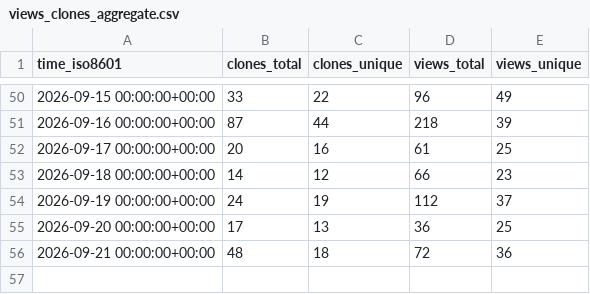
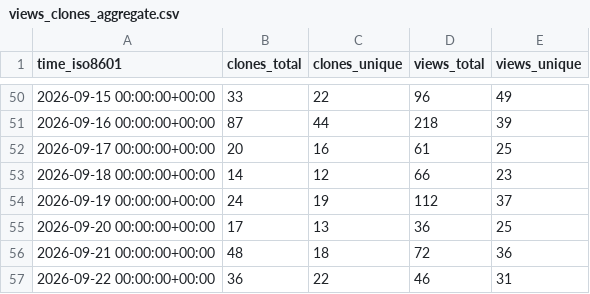
Before and after one commit to copperheadhq/copperhead-site, a CSV file: chouhanindustries/copperhead/ghrs-data/views_clones_aggregate.csv, drawn as a sheet; only a part is shown, gaps mark what is left out; the diff names each change by its address in the sheet, - before the commit and + after, or states it on an @@ line.

```diff
--- a/chouhanindustries/copperhead/ghrs-data/views_clones_aggregate.csv
+++ b/chouhanindustries/copperhead/ghrs-data/views_clones_aggregate.csv
+row 57: 2026-09-22 00:00:00+00:00 | 36 | 22 | 46 | 31
```
Also changed, not shown: 1 other file.
